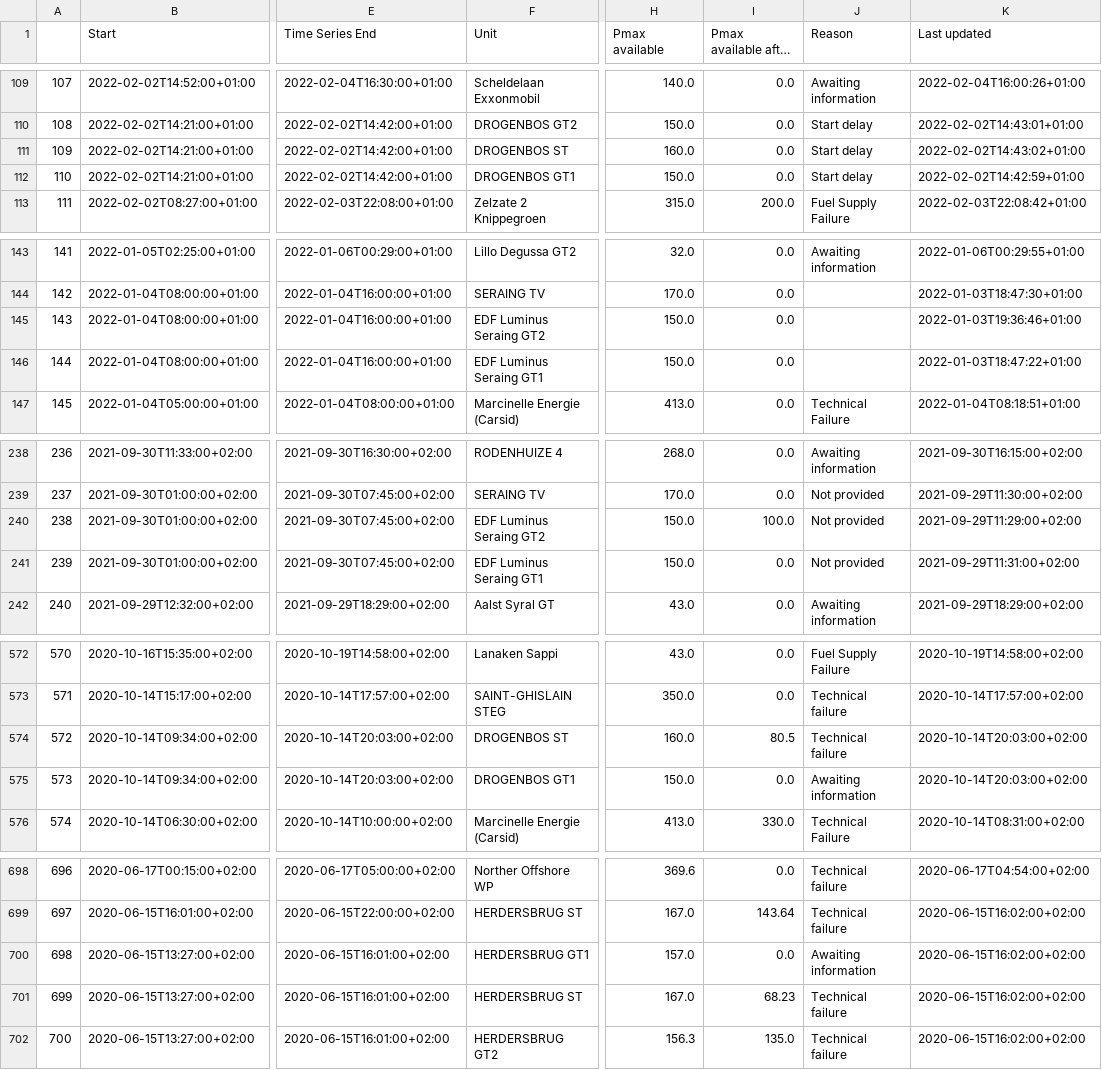
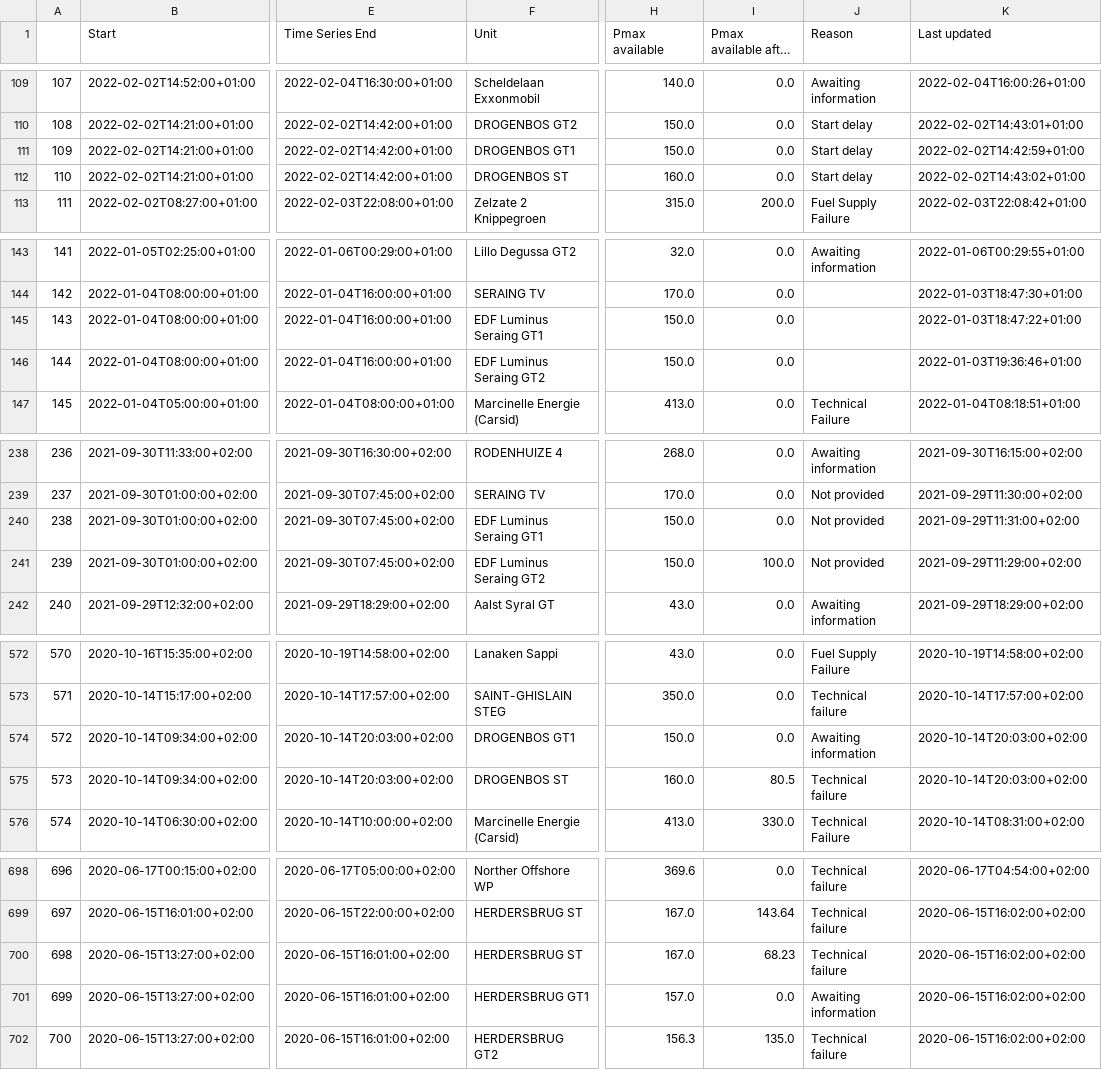
Before and after one commit to journinho/elia-opendata, a CSV file: Unplanned_unavailibilities.csv, drawn as a sheet; only a part is shown, gaps mark what is left out; long unchanged cells end in …; the diff covers the shown part only; the diff names each change by its address in the sheet, - before the commit and + after, or states it on an @@ line.

```diff
--- a/Unplanned_unavailibilities.csv
+++ b/Unplanned_unavailibilities.csv
-F111 (Unit): DROGENBOS ST
+F111 (Unit): DROGENBOS GT1
-H111 (Pmax available): 160.0
+H111 (Pmax available): 150.0
-K111 (Last updated): 2022-02-02T14:43:02+01:00
+K111 (Last updated): 2022-02-02T14:42:59+01:00
-F112 (Unit): DROGENBOS GT1
+F112 (Unit): DROGENBOS ST
-H112 (Pmax available): 150.0
+H112 (Pmax available): 160.0
-K112 (Last updated): 2022-02-02T14:42:59+01:00
+K112 (Last updated): 2022-02-02T14:43:02+01:00
-F145 (Unit): EDF Luminus Seraing GT2
+F145 (Unit): EDF Luminus Seraing GT1
-K145 (Last updated): 2022-01-03T19:36:46+01:00
+K145 (Last updated): 2022-01-03T18:47:22+01:00
-F146 (Unit): EDF Luminus Seraing GT1
+F146 (Unit): EDF Luminus Seraing GT2
-K146 (Last updated): 2022-01-03T18:47:22+01:00
+K146 (Last updated): 2022-01-03T19:36:46+01:00
-F240 (Unit): EDF Luminus Seraing GT2
+F240 (Unit): EDF Luminus Seraing GT1
-I240 (Pmax available after the outage): 100.0
+I240 (Pmax available after the outage): 0.0
-K240 (Last updated): 2021-09-29T11:29:00+02:00
+K240 (Last updated): 2021-09-29T11:31:00+02:00
-F241 (Unit): EDF Luminus Seraing GT1
+F241 (Unit): EDF Luminus Seraing GT2
-I241 (Pmax available after the outage): 0.0
+I241 (Pmax available after the outage): 100.0
-K241 (Last updated): 2021-09-29T11:31:00+02:00
+K241 (Last updated): 2021-09-29T11:29:00+02:00
-F574 (Unit): DROGENBOS ST
+F574 (Unit): DROGENBOS GT1
-H574 (Pmax available): 160.0
+H574 (Pmax available): 150.0
-I574 (Pmax available after the outage): 80.5
+I574 (Pmax available after the outage): 0.0
-J574 (Reason): Technical failure
+J574 (Reason): Awaiting information
-F575 (Unit): DROGENBOS GT1
+F575 (Unit): DROGENBOS ST
-H575 (Pmax available): 150.0
+H575 (Pmax available): 160.0
-I575 (Pmax available after the outage): 0.0
+I575 (Pmax available after the outage): 80.5
-J575 (Reason): Awaiting information
+J575 (Reason): Technical failure
-F700 (Unit): HERDERSBRUG GT1
+F700 (Unit): HERDERSBRUG ST
-H700 (Pmax available): 157.0
+H700 (Pmax available): 167.0
-I700 (Pmax available after the outage): 0.0
+I700 (Pmax available after the outage): 68.23
-J700 (Reason): Awaiting information
+J700 (Reason): Technical failure
-F701 (Unit): HERDERSBRUG ST
+F701 (Unit): HERDERSBRUG GT1
-H701 (Pmax available): 167.0
+H701 (Pmax available): 157.0
-I701 (Pmax available after the outage): 68.23
+I701 (Pmax available after the outage): 0.0
-J701 (Reason): Technical failure
+J701 (Reason): Awaiting information
```
Also changed, not shown: 97 edited cells elsewhere in this file.
